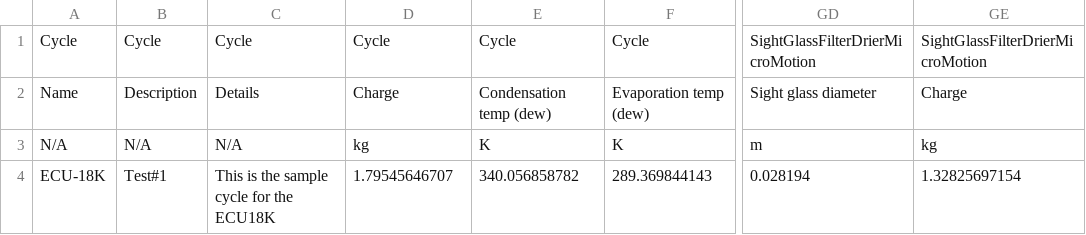
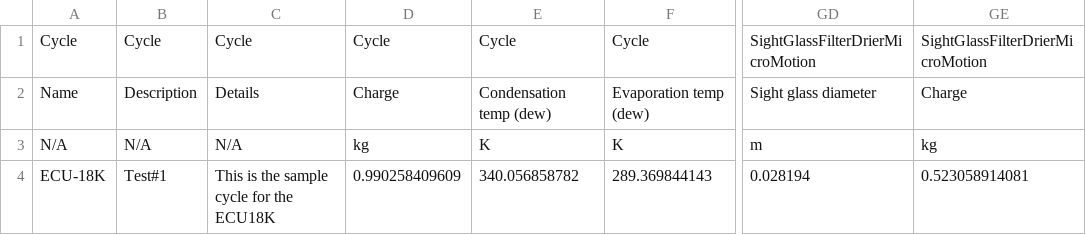
Before and after one commit to abahman/ACHP, a CSV file: ComponentTests/Cycle.csv, drawn as a sheet; only a part is shown, gaps mark what is left out; the diff names each change by its address in the sheet, - before the commit and + after, or states it on an @@ line.

```diff
--- a/ComponentTests/Cycle.csv
+++ b/ComponentTests/Cycle.csv
-D4: 1.79545646707
+D4: 0.990258409609
-GE4: 1.32825697154
+GE4: 0.523058914081
```
Also changed, not shown: 1 other file.
